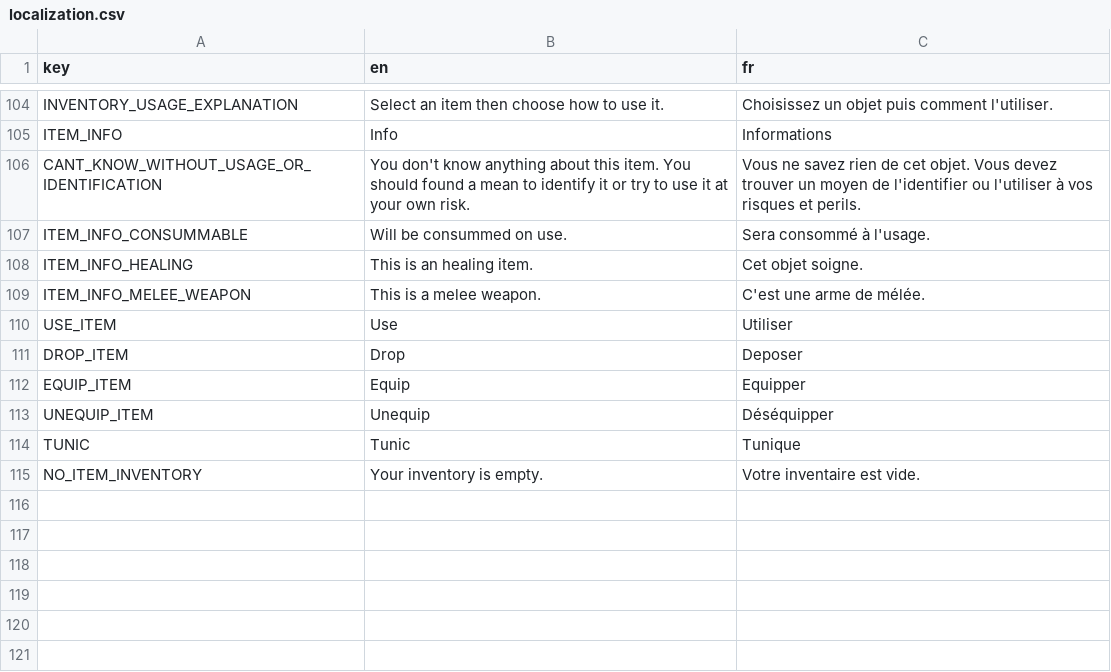
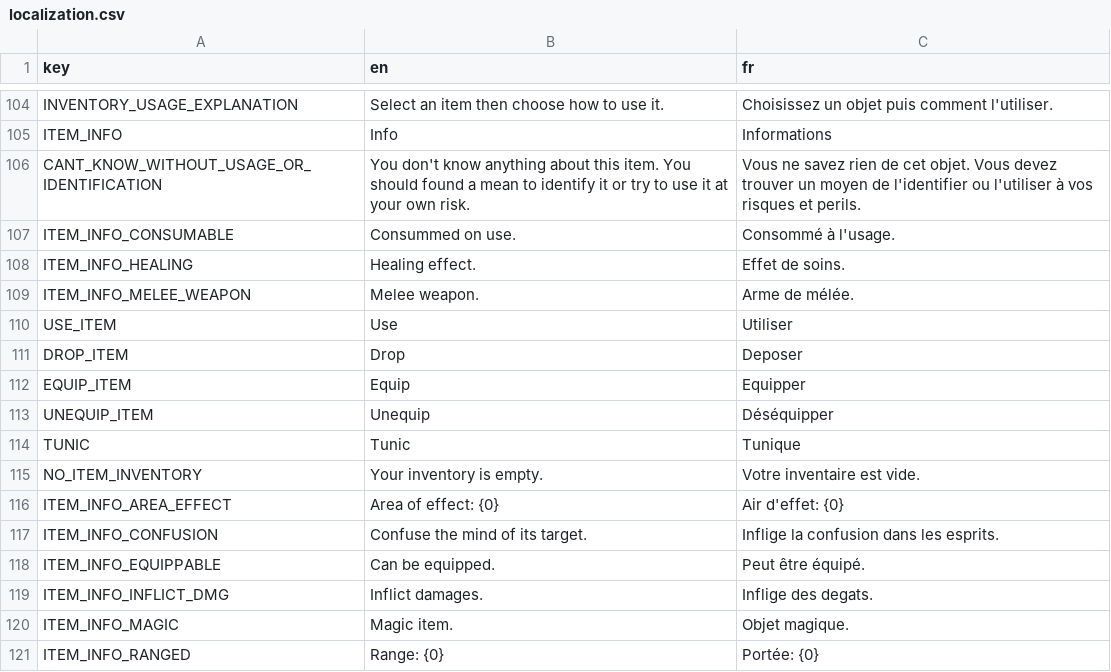
Before and after one commit to Kavekha/NoGoNoMa, a CSV file: data/localization.csv, drawn as a sheet; only a part is shown, gaps mark what is left out.

Commit message:
Item description
Descriptions des items dans l'inventaire.

```diff
--- a/data/localization.csv
+++ b/data/localization.csv
@@ -106,5 +106,5 @@ ITEM_INFO;Info;Informations
 CANT_KNOW_WITHOUT_USAGE_OR_IDENTIFICATION;You don't know anything about this item. You should found a mean to identify it or try to use it at your own risk.;Vous ne savez rien de cet objet. Vous devez trouver un moyen de l'identifier ou l'utiliser à vos risques et perils.
-ITEM_INFO_CONSUMMABLE;Will be consummed on use.;Sera consommé à l'usage.
-ITEM_INFO_HEALING;This is an healing item.;Cet objet soigne.
-ITEM_INFO_MELEE_WEAPON;This is a melee weapon.;C'est une arme de mélée.
+ITEM_INFO_CONSUMABLE;Consummed on use.;Consommé à l'usage.
+ITEM_INFO_HEALING;Healing effect.;Effet de soins.
+ITEM_INFO_MELEE_WEAPON;Melee weapon.;Arme de mélée.
 USE_ITEM;Use;Utiliser
@@ -115 +115,7 @@ TUNIC;Tunic;Tunique
 NO_ITEM_INVENTORY; Your inventory is empty.;Votre inventaire est vide.
+ITEM_INFO_AREA_EFFECT;Area of effect: {0};Air d'effet: {0}
+ITEM_INFO_CONFUSION;Confuse the mind of its target.;Inflige la confusion dans les esprits.
+ITEM_INFO_EQUIPPABLE;Can be equipped.;Peut être équipé.
+ITEM_INFO_INFLICT_DMG;Inflict damages.;Inflige des degats.
+ITEM_INFO_MAGIC;Magic item.;Objet magique.
+ITEM_INFO_RANGED;Range: {0};Portée: {0}
```
Also changed, not shown: 3 other files.
